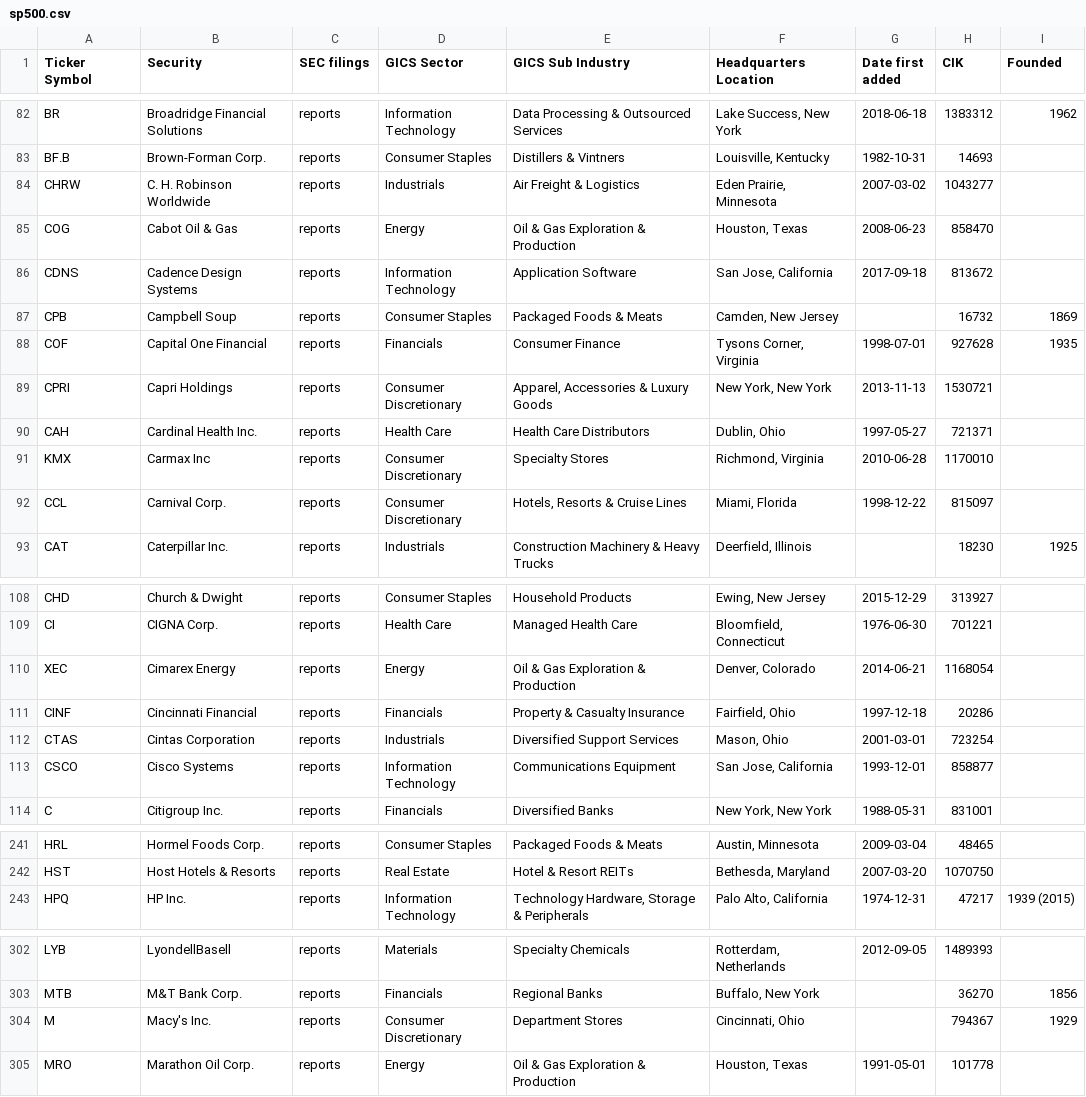
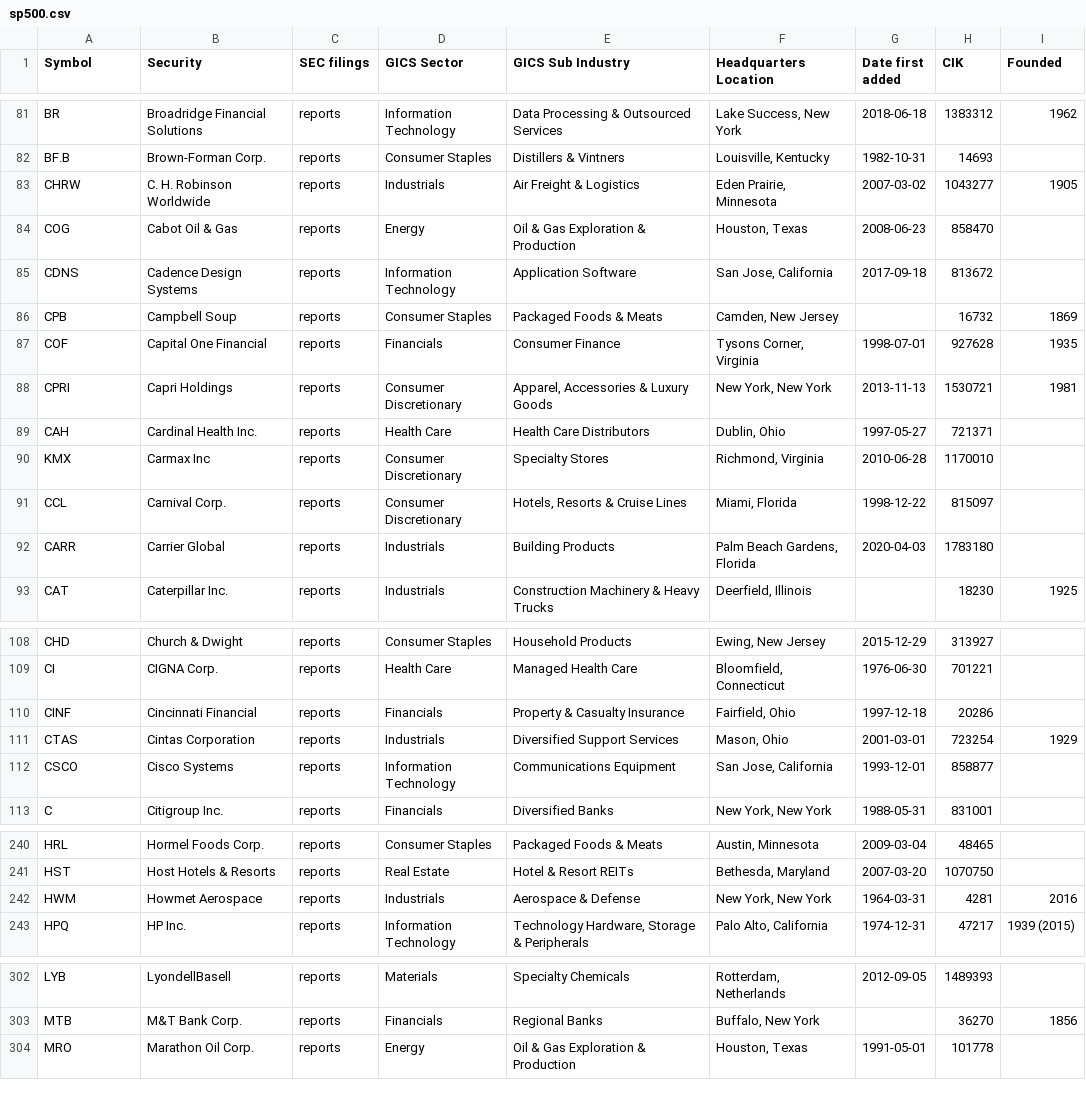
Before and after one commit to fja05680/pinkfish, a CSV file: examples/sp500-components-timeseries/sp500.csv, drawn as a sheet; only a part is shown, gaps mark what is left out; the diff covers the shown part only.

```diff
--- a/examples/sp500-components-timeseries/sp500.csv
+++ b/examples/sp500-components-timeseries/sp500.csv
@@ -1 +1 @@
-Ticker Symbol,Security,SEC filings,GICS Sector,GICS Sub Industry,Headquarters Location,Date first added,CIK,Founded
+Symbol,Security,SEC filings,GICS Sector,GICS Sub Industry,Headquarters Location,Date first added,CIK,Founded
@@ -83,3 +82,3 @@ BR,Broadridge Financial Solutions,reports,Information Technology,Data Processing
 BF.B,Brown-Forman Corp.,reports,Consumer Staples,Distillers & Vintners,"Louisville, Kentucky",1982-10-31,14693,
-CHRW,C. H. Robinson Worldwide,reports,Industrials,Air Freight & Logistics,"Eden Prairie, Minnesota",2007-03-02,1043277,
+CHRW,C. H. Robinson Worldwide,reports,Industrials,Air Freight & Logistics,"Eden Prairie, Minnesota",2007-03-02,1043277,1905
 COG,Cabot Oil & Gas,reports,Energy,Oil & Gas Exploration & Production,"Houston, Texas",2008-06-23,858470,
@@ -88,3 +87,3 @@ CPB,Campbell Soup,reports,Consumer Staples,Packaged Foods & Meats,"Camden, New J
 COF,Capital One Financial,reports,Financials,Consumer Finance,"Tysons Corner, Virginia",1998-07-01,927628,1935
-CPRI,Capri Holdings,reports,Consumer Discretionary,"Apparel, Accessories & Luxury Goods","New York, New York",2013-11-13,1530721,
+CPRI,Capri Holdings,reports,Consumer Discretionary,"Apparel, Accessories & Luxury Goods","New York, New York",2013-11-13,1530721,1981
 CAH,Cardinal Health Inc.,reports,Health Care,Health Care Distributors,"Dublin, Ohio",1997-05-27,721371,
@@ -92,2 +91,3 @@ KMX,Carmax Inc,reports,Consumer Discretionary,Specialty Stores,"Richmond, Virgin
 CCL,Carnival Corp.,reports,Consumer Discretionary,"Hotels, Resorts & Cruise Lines","Miami, Florida",1998-12-22,815097,
+CARR,Carrier Global,reports,Industrials,Building Products,"Palm Beach Gardens, Florida",2020-04-03,1783180,
 CAT,Caterpillar Inc.,reports,Industrials,Construction Machinery & Heavy Trucks,"Deerfield, Illinois",,18230,1925
@@ -109,5 +109,4 @@ CHD,Church & Dwight,reports,Consumer Staples,Household Products,"Ewing, New Jers
 CI,CIGNA Corp.,reports,Health Care,Managed Health Care,"Bloomfield, Connecticut",1976-06-30,701221,
-XEC,Cimarex Energy,reports,Energy,Oil & Gas Exploration & Production,"Denver, Colorado",2014-06-21,1168054,
 CINF,Cincinnati Financial,reports,Financials,Property & Casualty Insurance,"Fairfield, Ohio",1997-12-18,20286,
-CTAS,Cintas Corporation,reports,Industrials,Diversified Support Services,"Mason, Ohio",2001-03-01,723254,
+CTAS,Cintas Corporation,reports,Industrials,Diversified Support Services,"Mason, Ohio",2001-03-01,723254,1929
 CSCO,Cisco Systems,reports,Information Technology,Communications Equipment,"San Jose, California",1993-12-01,858877,
@@ -242,2 +241,3 @@ HRL,Hormel Foods Corp.,reports,Consumer Staples,Packaged Foods & Meats,"Austin,
 HST,Host Hotels & Resorts,reports,Real Estate,Hotel & Resort REITs,"Bethesda, Maryland",2007-03-20,1070750,
+HWM,Howmet Aerospace,reports,Industrials,Aerospace & Defense,"New York, New York",1964-03-31,4281,2016
 HPQ,HP Inc.,reports,Information Technology,"Technology Hardware, Storage & Peripherals","Palo Alto, California",1974-12-31,47217,1939 (2015)
@@ -303,3 +303,2 @@ LYB,LyondellBasell,reports,Materials,Specialty Chemicals,"Rotterdam, Netherlands
 MTB,M&T Bank Corp.,reports,Financials,Regional Banks,"Buffalo, New York",,36270,1856
-M,Macy's Inc.,reports,Consumer Discretionary,Department Stores,"Cincinnati, Ohio",,794367,1929
 MRO,Marathon Oil Corp.,reports,Energy,Oil & Gas Exploration & Production,"Houston, Texas",1991-05-01,101778,
```
Also changed, not shown: 3 added rows, 3 removed rows, 1 moved row and 50 edited cells elsewhere in this file, 31 other files.
